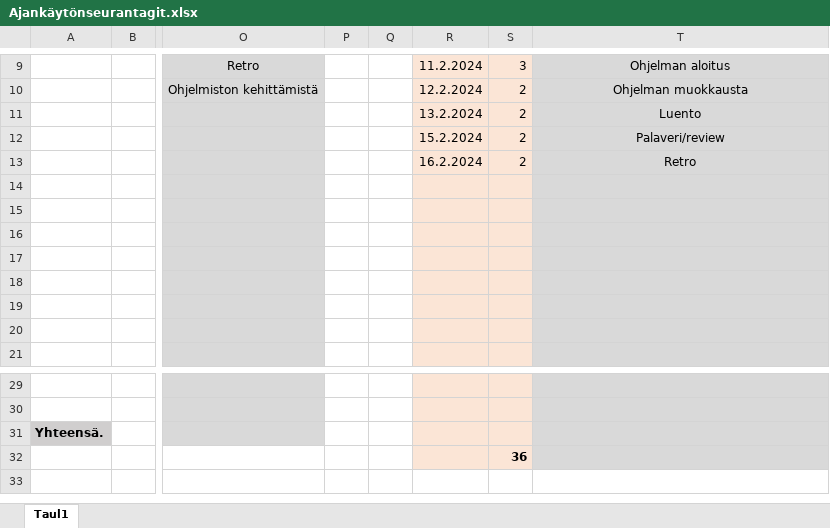
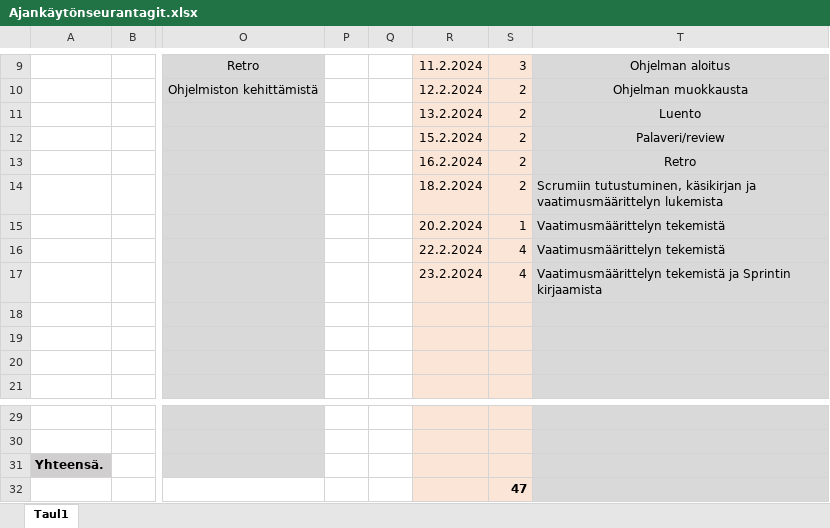
Before and after one commit to JiskaLaaksovirta/AmpuminenR1, an Excel workbook: Ajankäytönseurantagit.xlsx, sheet Taul1, drawn as a sheet; only a part is shown, gaps mark what is left out; values as stored, in another font and other column widths than the file's, no borders; rows hold the shown columns only; the diff names each change by its address in the sheet, - before the commit and + after, or states it on an @@ line.

```diff
--- a/Ajankäytönseurantagit.xlsx (sheet Taul1)
+++ b/Ajankäytönseurantagit.xlsx (sheet Taul1)
-R14: (empty)
+R14: 18.2.2024
-S14: (empty)
+S14: 2
-T14: (empty)
+T14: Scrumiin tutustuminen, käsikirjan ja vaatimusmäärittelyn lukemista
-R15: (empty)
+R15: 20.2.2024
-S15: (empty)
+S15: 1
-T15:T16: (empty)
+T15:T16: Vaatimusmäärittelyn tekemistä
-R16: (empty)
+R16: 22.2.2024
-S16: (empty)
+S16: 4
-row 17: (empty)
+row 17:  |  |  |  |  | 23.2.2024 | 4 | Vaatimusmäärittelyn tekemistä ja Sprintin kirjaamista
-S32: 36
+S32: 47
```
Also changed, not shown: 2 other files.
